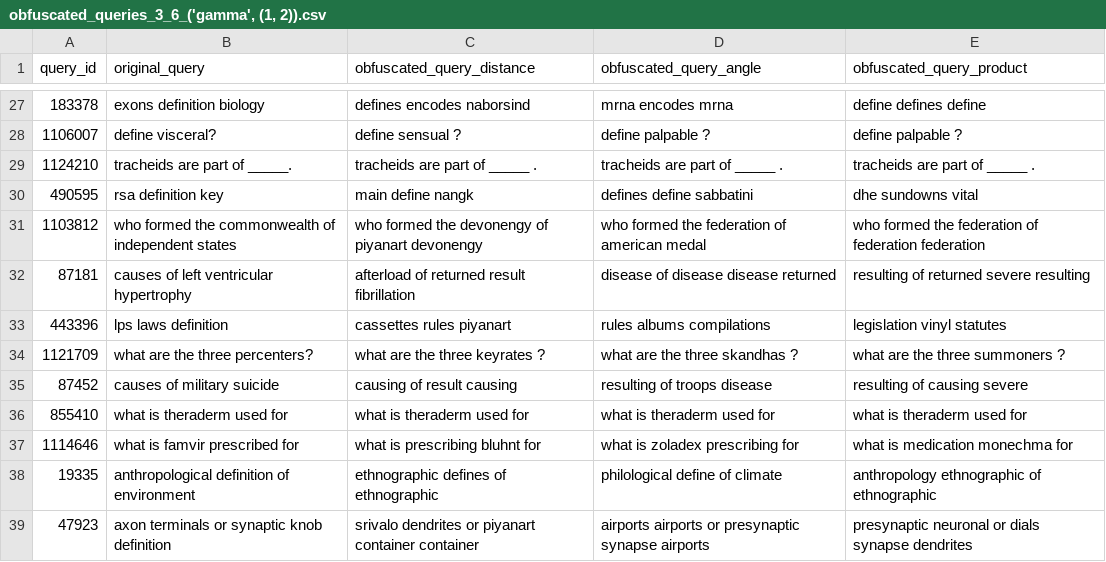
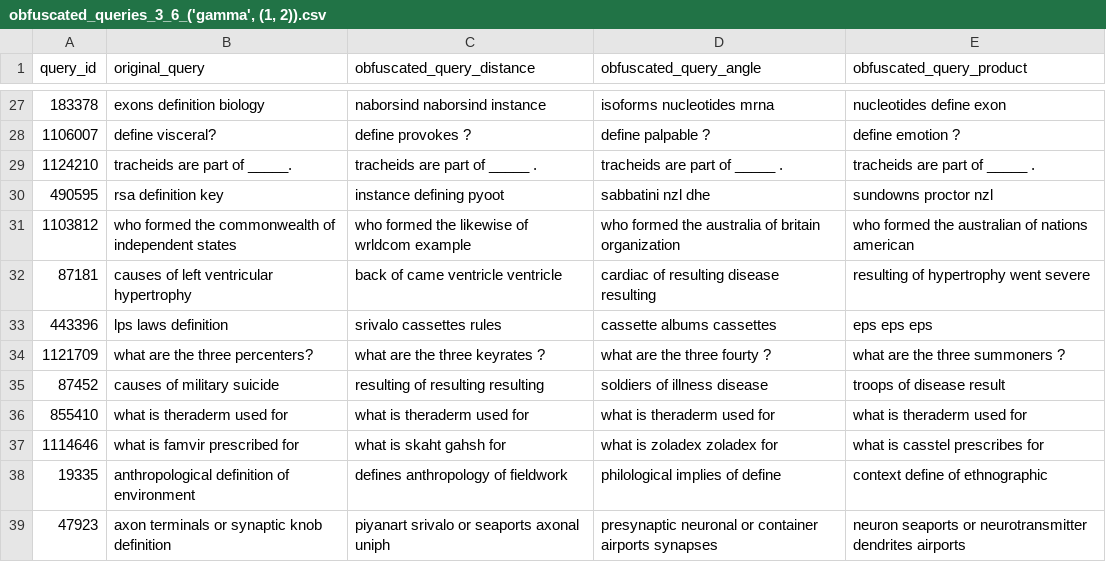
Before and after one commit to Kekkodf/WBB-QueryObfuscation, a CSV file: results/pipeline/obfuscated_queries_3_6_('gamma', (1, 2)).csv, drawn as a sheet; only a part is shown, gaps mark what is left out; the diff covers the shown part only.

```diff
--- a/results/pipeline/obfuscated_queries_3_6_('gamma', (1, 2)).csv
+++ b/results/pipeline/obfuscated_queries_3_6_('gamma', (1, 2)).csv
@@ -27,13 +27,13 @@ query_id,original_query,obfuscated_query_distance,obfuscated_query_angle,obfusca
-183378,exons definition biology,defines encodes naborsind,mrna encodes mrna,define defines define
-1106007,define visceral?,define sensual ?,define palpable ?,define palpable ?
+183378,exons definition biology,naborsind naborsind instance,isoforms nucleotides mrna,nucleotides define exon
+1106007,define visceral?,define provokes ?,define palpable ?,define emotion ?
 1124210,tracheids are part of _____.,tracheids are part of _____ .,tracheids are part of _____ .,tracheids are part of _____ .
-490595,rsa definition key,main define nangk,defines define sabbatini,dhe sundowns vital
-1103812,who formed the commonwealth of independent states,who formed the devonengy of piyanart devonengy,who formed the federation of american medal,who formed the federation of federation federation
-87181,causes of left ventricular hypertrophy,afterload of returned result fibrillation,disease of disease disease returned,resulting of returned severe resulting
-443396,lps laws definition,cassettes rules piyanart,rules albums compilations,legislation vinyl statutes
-1121709,what are the three percenters?,what are the three keyrates ?,what are the three skandhas ?,what are the three summoners ?
-87452,causes of military suicide,causing of result causing,resulting of troops disease,resulting of causing severe
+490595,rsa definition key,instance defining pyoot,sabbatini nzl dhe,sundowns proctor nzl
+1103812,who formed the commonwealth of independent states,who formed the likewise of wrldcom example,who formed the australia of britain organization,who formed the australian of nations american
+87181,causes of left ventricular hypertrophy,back of came ventricle ventricle,cardiac of resulting disease resulting,resulting of hypertrophy went severe
+443396,lps laws definition,srivalo cassettes rules,cassette albums cassettes,eps eps eps
+1121709,what are the three percenters?,what are the three keyrates ?,what are the three fourty ?,what are the three summoners ?
+87452,causes of military suicide,resulting of resulting resulting,soldiers of illness disease,troops of disease result
 855410,what is theraderm used for,what is theraderm used for,what is theraderm used for,what is theraderm used for
-1114646,what is famvir prescribed for,what is prescribing bluhnt for,what is zoladex prescribing for,what is medication monechma for
-19335,anthropological definition of environment,ethnographic defines of ethnographic,philological define of climate,anthropology ethnographic of ethnographic
-47923,axon terminals or synaptic knob definition,srivalo dendrites or piyanart container container,airports airports or presynaptic synapse airports,presynaptic neuronal or dials synapse dendrites
+1114646,what is famvir prescribed for,what is skaht gahsh for,what is zoladex zoladex for,what is casstel prescribes for
+19335,anthropological definition of environment,defines anthropology of fieldwork,philological implies of define,context define of ethnographic
+47923,axon terminals or synaptic knob definition,piyanart srivalo or seaports axonal uniph,presynaptic neuronal or container airports synapses,neuron seaports or neurotransmitter dendrites airports
```
Also changed, not shown: 74 edited cells elsewhere in this file, results/pipeline/obfuscated_queries_3_4_('gamma', (1, 2)).csv, results/pipeline/obfuscated_queries_3_5_('gamma', (1, 2)).csv, 10 other files.
